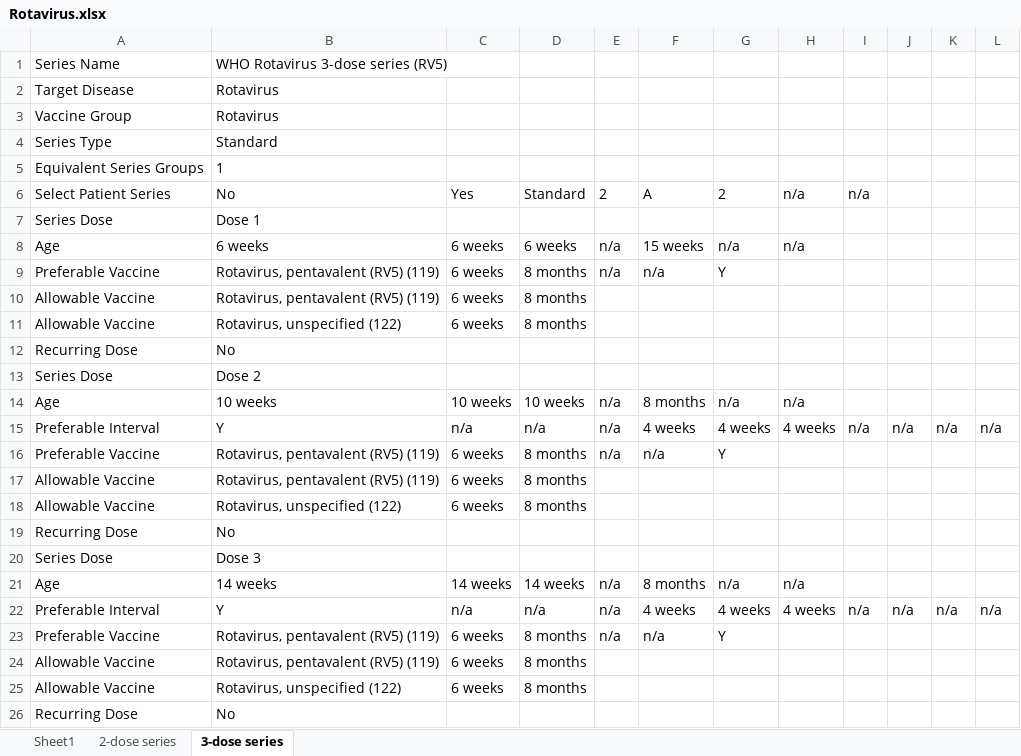
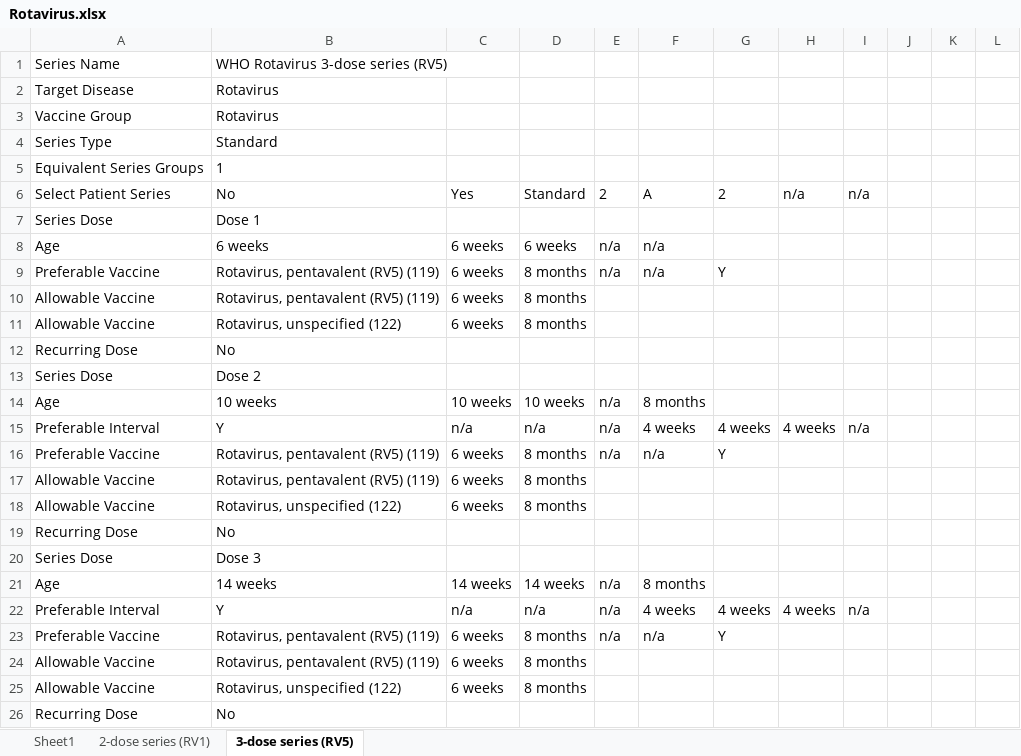
Before and after one commit to fhir-fli/cicada, an Excel workbook: cicada_generator/lib/WHO/antigen/Rotavirus.xlsx, sheet 3-dose series (RV5), drawn as a sheet; values as stored, in another font and other column widths than the file's, no borders; the diff names each change by its address in the sheet, - before the commit and + after, or states it on an @@ line.

```diff
--- a/cicada_generator/lib/WHO/antigen/Rotavirus.xlsx (sheet 3-dose series (RV5))
+++ b/cicada_generator/lib/WHO/antigen/Rotavirus.xlsx (sheet 3-dose series (RV5))
-sheet tab: 2-dose series
+sheet tab: 2-dose series (RV1)
-sheet tab: 3-dose series
+sheet tab: 3-dose series (RV5)
-F8: 15 weeks
+F8: n/a
-G8: n/a
+G8: (empty)
-H8: n/a
+H8: (empty)
-G14: n/a
+G14: (empty)
-H14: n/a
+H14: (empty)
-J15: n/a
+J15: (empty)
-K15: n/a
+K15: (empty)
-L15: n/a
+L15: (empty)
-G21: n/a
+G21: (empty)
-H21: n/a
+H21: (empty)
-J22: n/a
+J22: (empty)
-K22: n/a
+K22: (empty)
-L22: n/a
+L22: (empty)
```
Also changed, not shown: sheet 2-dose series (RV1), cicada_generator/lib/WHO/antigen/Polio.xlsx, 4 other files.
